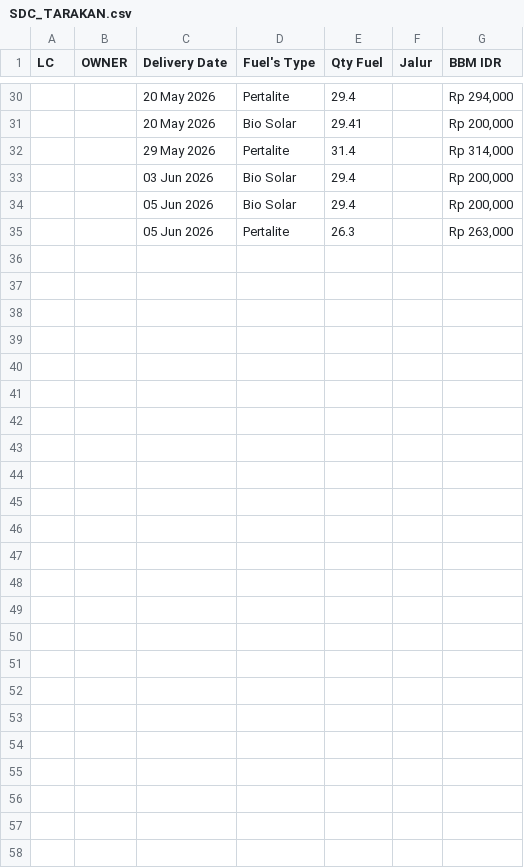
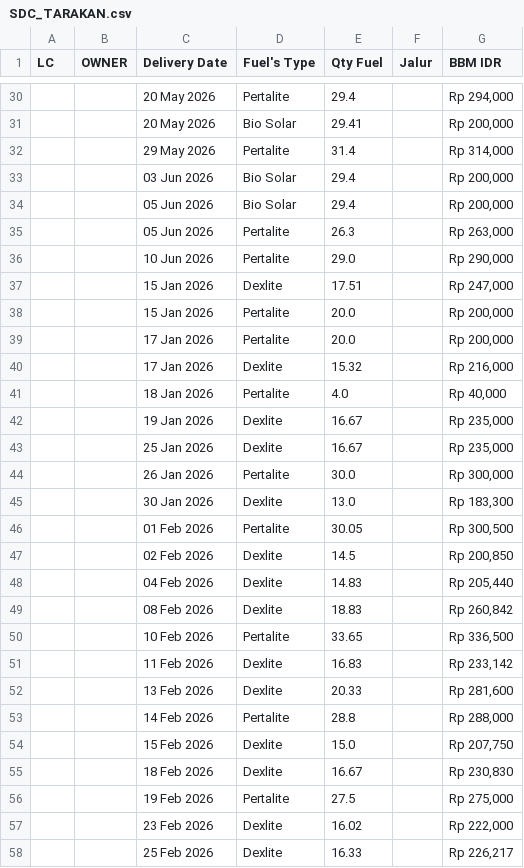
Before and after one commit to heylilyloops/Dashboard-Fuel-Usage-, a CSV file: data/SDC_TARAKAN.csv, drawn as a sheet; only a part is shown, gaps mark what is left out.

```diff
--- a/data/SDC_TARAKAN.csv
+++ b/data/SDC_TARAKAN.csv
@@ -35 +35,24 @@ LC,OWNER,Delivery Date,Fuel's Type,Qty Fuel,Jalur,BBM IDR
 ,,05 Jun 2026,Pertalite,26.3,,"Rp 263,000"
+,,10 Jun 2026,Pertalite,29.0,,"Rp 290,000"
+,,15 Jan 2026,Dexlite,17.51,,"Rp 247,000"
+,,15 Jan 2026,Pertalite,20.0,,"Rp 200,000"
+,,17 Jan 2026,Pertalite,20.0,,"Rp 200,000"
+,,17 Jan 2026,Dexlite,15.32,,"Rp 216,000"
+,,18 Jan 2026,Pertalite,4.0,,"Rp 40,000"
+,,19 Jan 2026,Dexlite,16.67,,"Rp 235,000"
+,,25 Jan 2026,Dexlite,16.67,,"Rp 235,000"
+,,26 Jan 2026,Pertalite,30.0,,"Rp 300,000"
+,,30 Jan 2026,Dexlite,13.0,,"Rp 183,300"
+,,01 Feb 2026,Pertalite,30.05,,"Rp 300,500"
+,,02 Feb 2026,Dexlite,14.5,,"Rp 200,850"
+,,04 Feb 2026,Dexlite,14.83,,"Rp 205,440"
+,,08 Feb 2026,Dexlite,18.83,,"Rp 260,842"
+,,10 Feb 2026,Pertalite,33.65,,"Rp 336,500"
+,,11 Feb 2026,Dexlite,16.83,,"Rp 233,142"
+,,13 Feb 2026,Dexlite,20.33,,"Rp 281,600"
+,,14 Feb 2026,Pertalite,28.8,,"Rp 288,000"
+,,15 Feb 2026,Dexlite,15.0,,"Rp 207,750"
+,,18 Feb 2026,Dexlite,16.67,,"Rp 230,830"
+,,19 Feb 2026,Pertalite,27.5,,"Rp 275,000"
+,,23 Feb 2026,Dexlite,16.02,,"Rp 222,000"
+,,25 Feb 2026,Dexlite,16.33,,"Rp 226,217"
```
Also changed, not shown: data/AHI_JABABEKA.csv, data/HCI_JABABEKA.csv, 21 other files.
